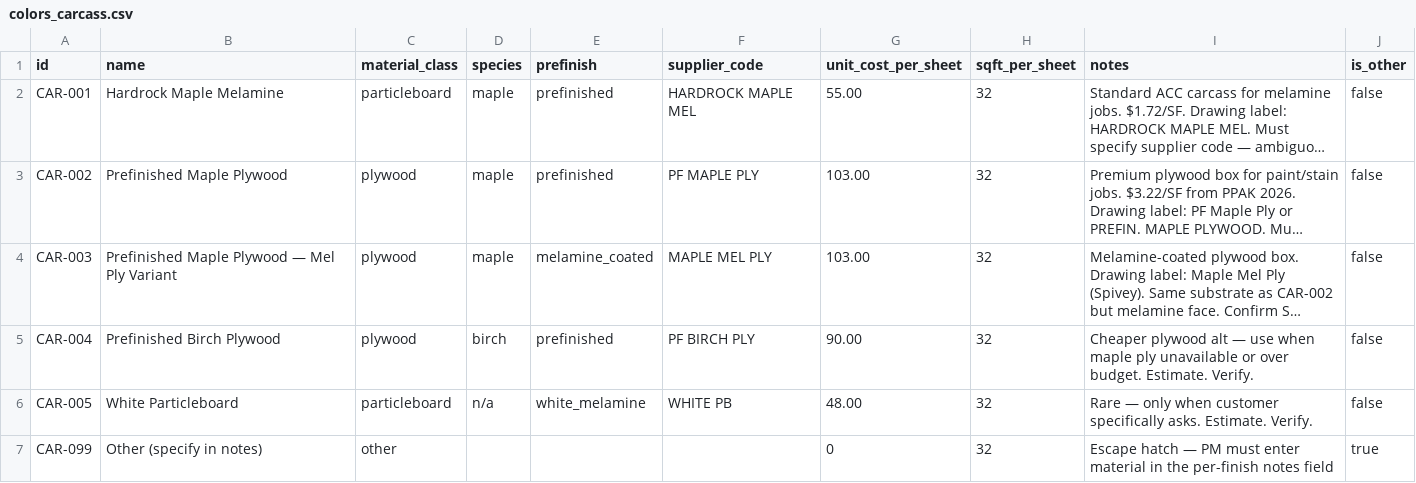
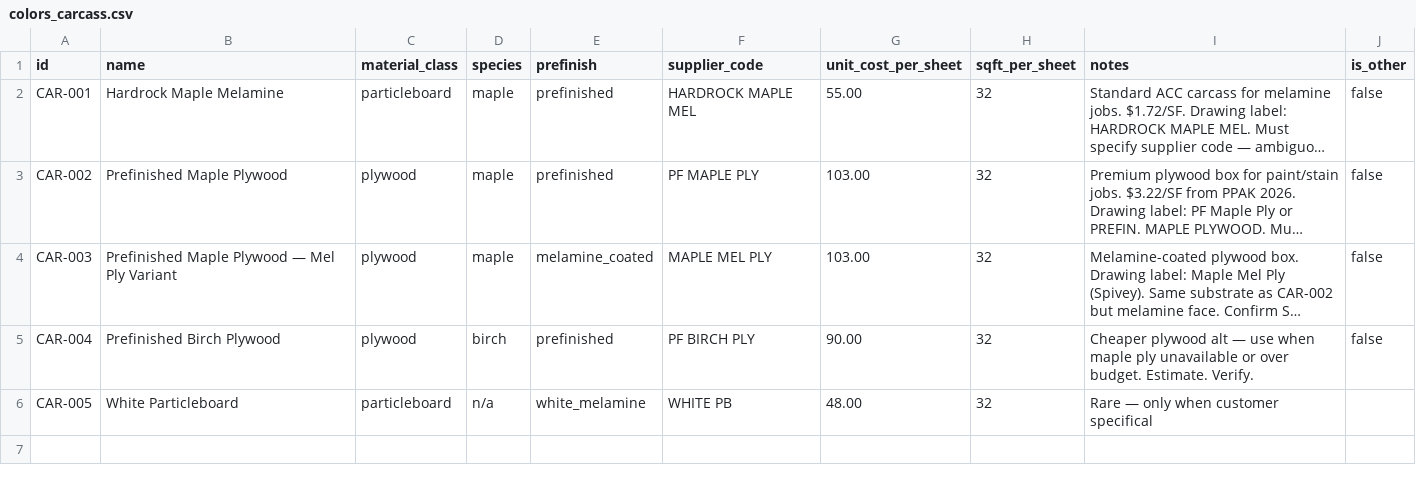
Before and after one commit to aluate/accwebsite, a CSV file: data/catalogs/colors_carcass.csv, drawn as a sheet; long unchanged cells end in …; the diff names each change by its address in the sheet, - before the commit and + after, or states it on an @@ line.

```diff
--- a/data/catalogs/colors_carcass.csv
+++ b/data/catalogs/colors_carcass.csv
-I6 (notes): …when customer specifically asks. Estimate. Verify.
+I6 (notes): …when customer specifical
-J6 (is_other): false
+J6 (is_other): (empty)
-row 7: CAR-099 | Other (specify in notes) | other |  |  |  | 0 | 32 | Escape hatch — PM must enter material in the per-finish notes field | true
```
Also changed, not shown: data/catalogs/acc_catalog_doors.csv, data/catalogs/edgeband.csv, 11 other files.
